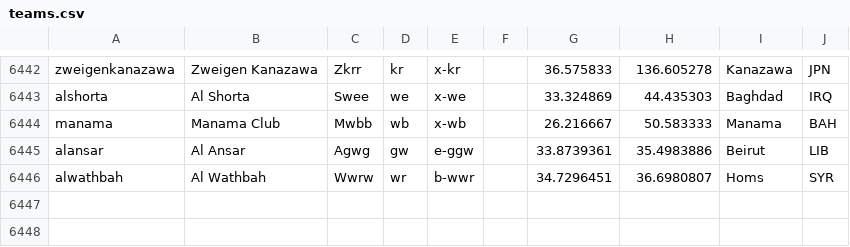
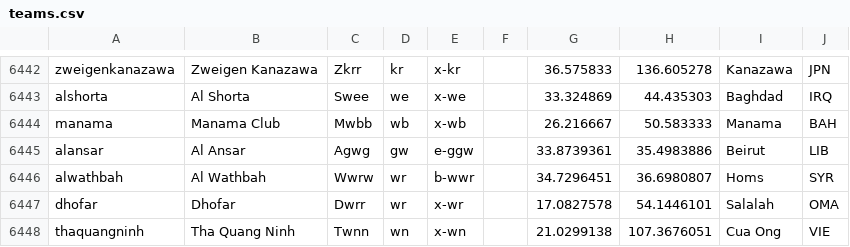
Before and after one commit to tshamilton/fitba, a CSV file: config/teams.csv, drawn as a sheet; only a part is shown, gaps mark what is left out; the diff names each change by its address in the sheet, - before the commit and + after, or states it on an @@ line.

Commit message:
More AFC teams.

```diff
--- a/config/teams.csv
+++ b/config/teams.csv
+row 6447: dhofar | Dhofar | Dwrr | wr | x-wr |  | 17.0827578 | 54.1446101 | Salalah | OMA
+row 6448: thaquangninh | Tha Quang Ninh | Twnn | wn | x-wn |  | 21.0299138 | 107.3676051 | Cua Ong | VIE
```
